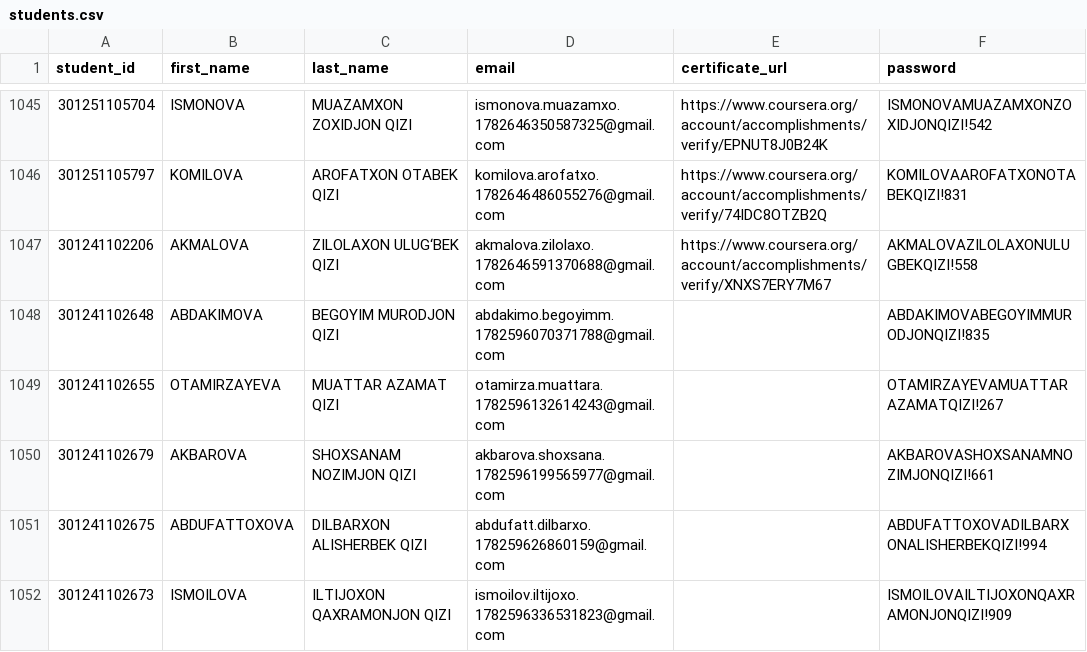
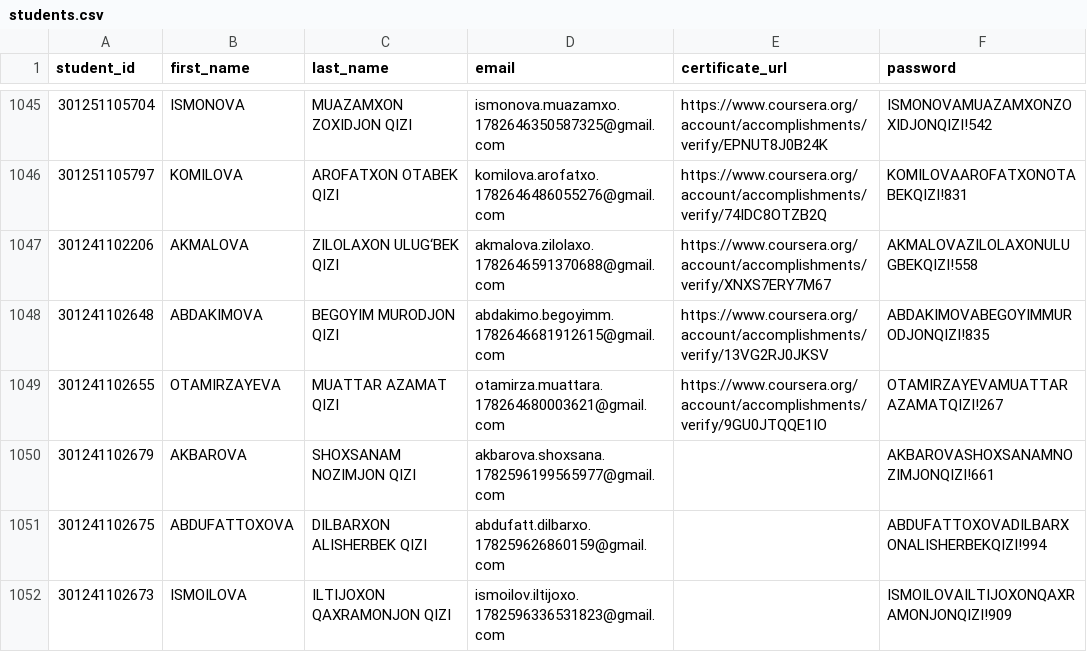
Before and after one commit to AbdulkhaevHasanboy/Script, a CSV file: students.csv, drawn as a sheet; only a part is shown, gaps mark what is left out.

```diff
--- a/students.csv
+++ b/students.csv
@@ -1047,4 +1047,4 @@ student_id,first_name,last_name,email,certificate_url,password
 301241102206,AKMALOVA,ZILOLAXON ULUG‘BEK QIZI,akmalova.zilolaxo.1782646591370688@gmail.com,https://www.coursera.org/account/accomplishments/verify/XNXS7ERY7M67,AKMALOVAZILOLAXONULUGBEKQIZI!558
-301241102648,ABDAKIMOVA,BEGOYIM MURODJON QIZI,abdakimo.begoyimm.1782596070371788@gmail.com,,ABDAKIMOVABEGOYIMMURODJONQIZI!835
-301241102655,OTAMIRZAYEVA,MUATTAR AZAMAT QIZI,otamirza.muattara.1782596132614243@gmail.com,,OTAMIRZAYEVAMUATTARAZAMATQIZI!267
+301241102648,ABDAKIMOVA,BEGOYIM MURODJON QIZI,abdakimo.begoyimm.1782646681912615@gmail.com,https://www.coursera.org/account/accomplishments/verify/13VG2RJ0JKSV,ABDAKIMOVABEGOYIMMURODJONQIZI!835
+301241102655,OTAMIRZAYEVA,MUATTAR AZAMAT QIZI,otamirza.muattara.178264680003621@gmail.com,https://www.coursera.org/account/accomplishments/verify/9GU0JTQQE1IO,OTAMIRZAYEVAMUATTARAZAMATQIZI!267
 301241102679,AKBAROVA,SHOXSANAM NOZIMJON QIZI,akbarova.shoxsana.1782596199565977@gmail.com,,AKBAROVASHOXSANAMNOZIMJONQIZI!661
```
Also changed, not shown: 1 other file.
